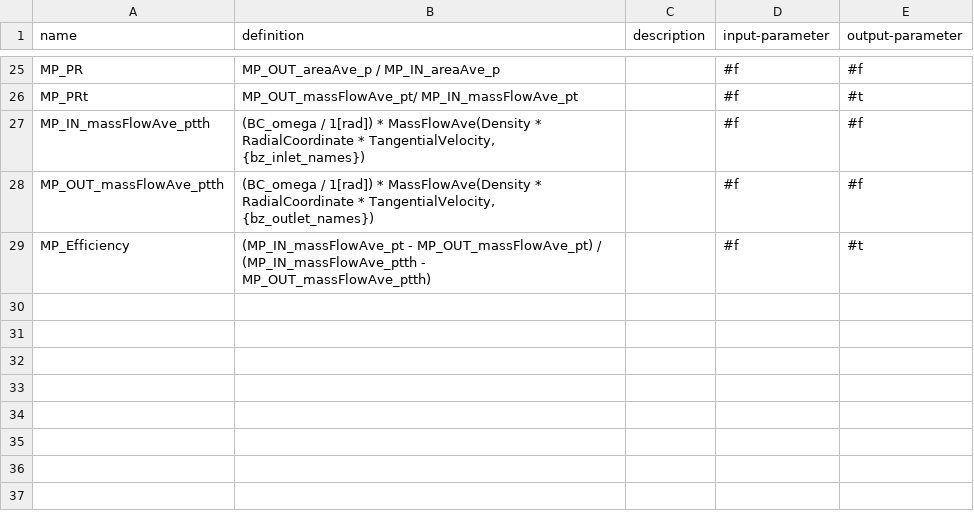
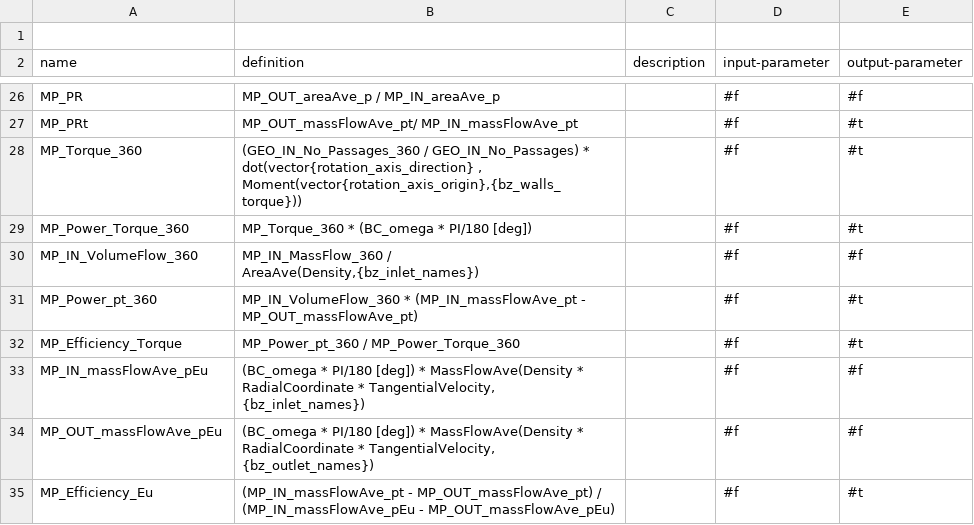
Before and after one commit to ansys/pyturbowizard, a TSV file: tts_templates/expressionTemplate_compressor_incomp.tsv, drawn as a sheet; only a part is shown, gaps mark what is left out.

```diff
--- a/tts_templates/expressionTemplate_compressor_incomp.tsv
+++ b/tts_templates/expressionTemplate_compressor_incomp.tsv
@@ -1 +1,2 @@
+
 name	definition	description	input-parameter	output-parameter
@@ -26,4 +27,9 @@ name	definition	description	input-parameter	output-parameter
 "MP_PRt"	"MP_OUT_massFlowAve_pt/ MP_IN_massFlowAve_pt"	""	#f	#t
-"MP_IN_massFlowAve_ptth"	"(BC_omega / 1[rad]) * MassFlowAve(Density * RadialCoordinate * TangentialVelocity, {bz_inlet_names})"	""	#f	#f
-"MP_OUT_massFlowAve_ptth"	"(BC_omega / 1[rad]) * MassFlowAve(Density * RadialCoordinate * TangentialVelocity, {bz_outlet_names})"	""	#f	#f
-"MP_Efficiency"	"(MP_IN_massFlowAve_pt - MP_OUT_massFlowAve_pt) / (MP_IN_massFlowAve_ptth - MP_OUT_massFlowAve_ptth)"	""	#f	#t
+"MP_Torque_360"	"(GEO_IN_No_Passages_360 / GEO_IN_No_Passages) * dot(vector{rotation_axis_direction} , Moment(vector{rotation_axis_origin},{bz_walls_torque}))"	""	#f	#t
+"MP_Power_Torque_360"	"MP_Torque_360 * (BC_omega * PI/180 [deg])"	""	#f	#t
+"MP_IN_VolumeFlow_360"	"MP_IN_MassFlow_360 / AreaAve(Density,{bz_inlet_names})"	""	#f	#f
+"MP_Power_pt_360"	"MP_IN_VolumeFlow_360 * (MP_IN_massFlowAve_pt - MP_OUT_massFlowAve_pt)"	""	#f	#t
+"MP_Efficiency_Torque"	"MP_Power_pt_360 / MP_Power_Torque_360"	""	#f	#t
+"MP_IN_massFlowAve_pEu"	"(BC_omega * PI/180 [deg]) * MassFlowAve(Density * RadialCoordinate * TangentialVelocity, {bz_inlet_names})"	""	#f	#f
+"MP_OUT_massFlowAve_pEu"	"(BC_omega * PI/180 [deg]) * MassFlowAve(Density * RadialCoordinate * TangentialVelocity, {bz_outlet_names})"	""	#f	#f
+"MP_Efficiency_Eu"	"(MP_IN_massFlowAve_pt - MP_OUT_massFlowAve_pt) / (MP_IN_massFlowAve_pEu - MP_OUT_massFlowAve_pEu)"	""	#f	#t
```
Also changed, not shown: tts_templates/expressionTemplate_compressor_comp.tsv, tts_templates/expressionTemplate_turbine_comp.tsv, 5 other files.
